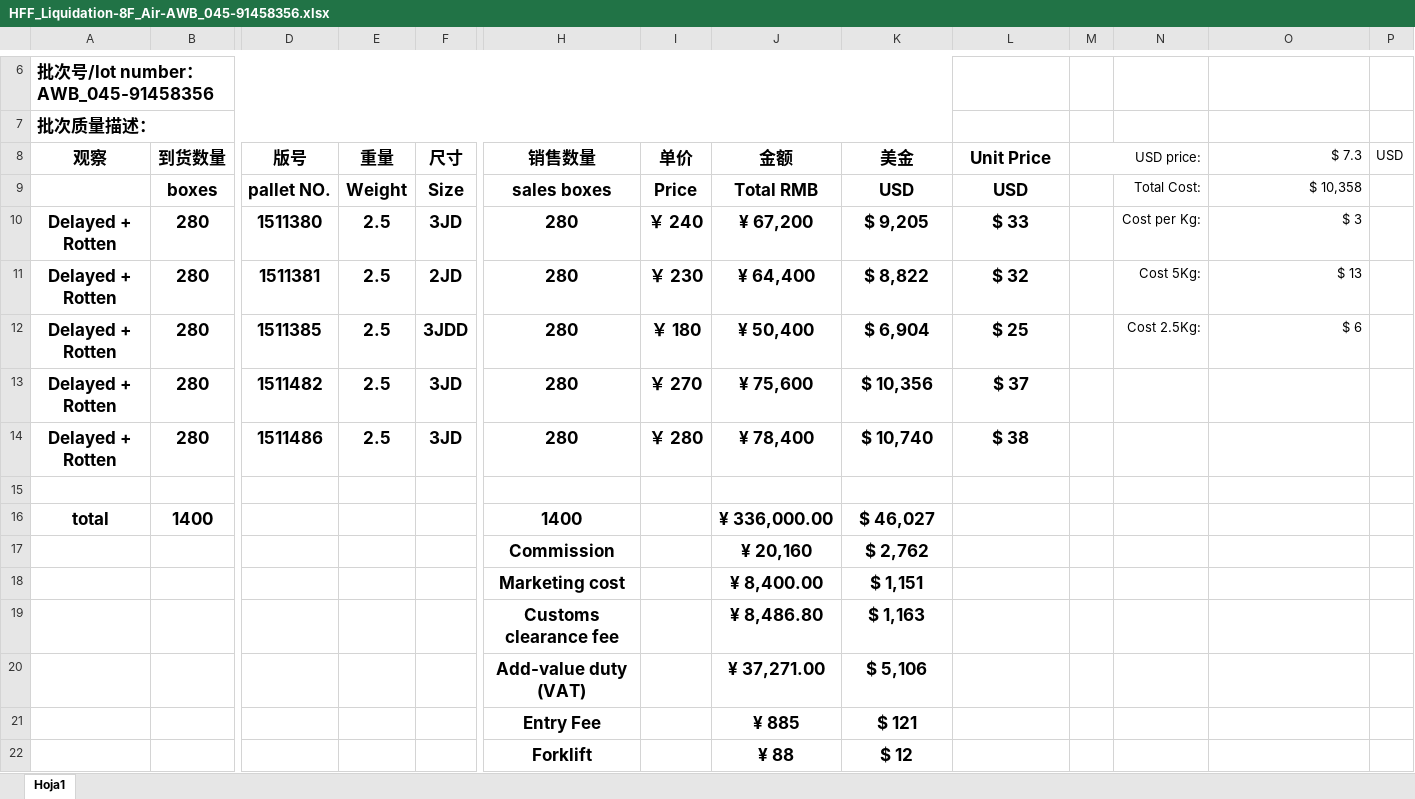
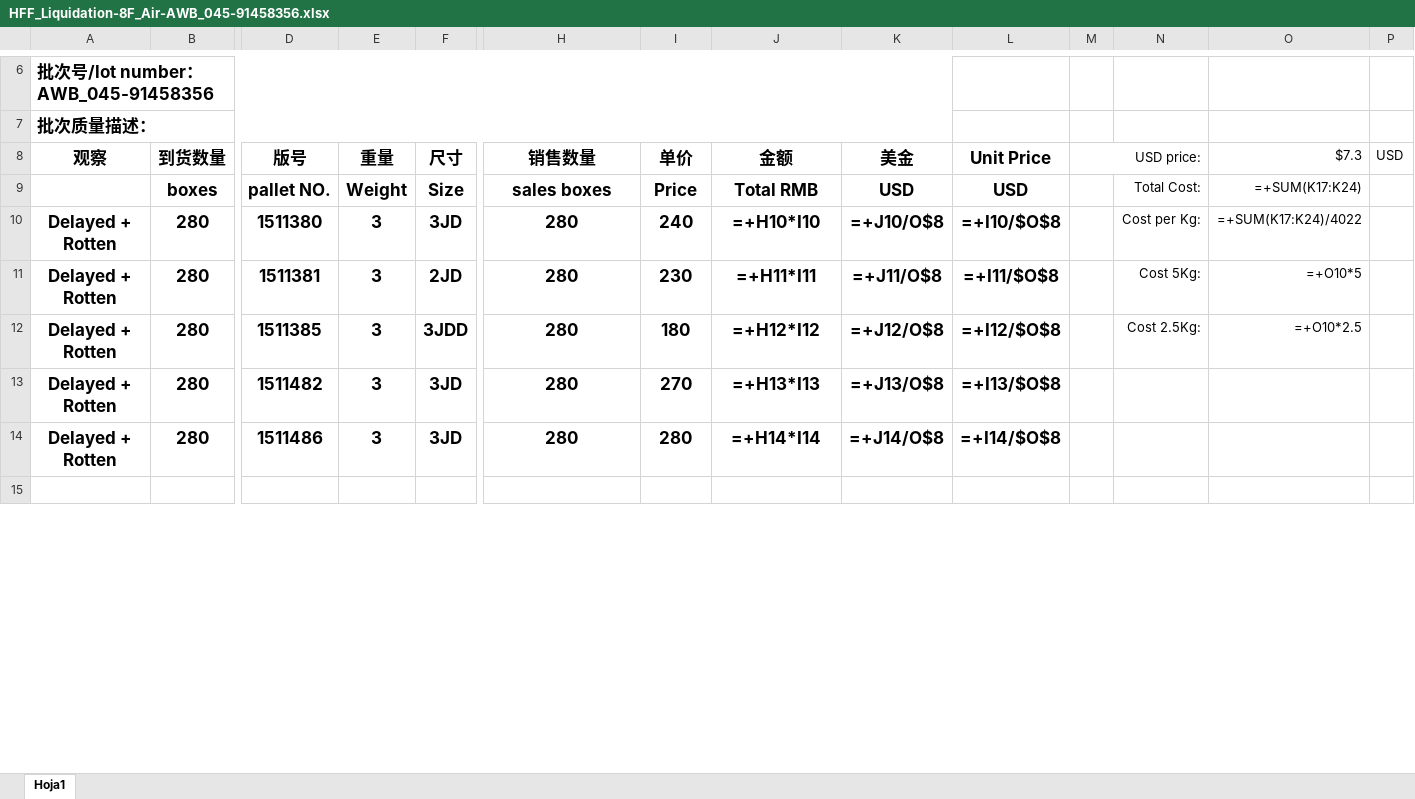
Before and after one commit to Sebastijo/OCHO_FUEGOS, an Excel workbook: data/input/Liquidaciones (readable)/HFF_Liquidation-8F_Air-AWB_045-91458356.xlsx, sheet Hoja1, drawn as a sheet; only a part is shown, gaps mark what is left out; values as stored, in another font and other column widths than the file's, no borders; formulas without a stored value are shown as written; charts and pictures and conditional formats not drawn; removed rows and columns are numbered as before the commit, all else as after; rows hold the shown columns only; the diff covers the shown part only; the diff names each change by its address in the sheet, - before the commit and + after, or states it on an @@ line.

```diff
--- a/data/input/Liquidaciones (readable)/HFF_Liquidation-8F_Air-AWB_045-91458356.xlsx (sheet Hoja1)
+++ b/data/input/Liquidaciones (readable)/HFF_Liquidation-8F_Air-AWB_045-91458356.xlsx (sheet Hoja1)
-O8: $ 7.3
+O8: $7.3
-O9 ($7.3): $ 10,358
+O9 ($7.3): =+SUM(K17:K24)
-E10:E14 (重量): 2.5
+E10:E14 (重量): 3
-I10 (单价): ￥ 240
+I10 (单价): 240
-J10 (金额): ¥ 67,200
+J10 (金额): =+H10*I10
-K10 (美金): $ 9,205
+K10 (美金): =+J10/O$8
-L10 (Unit Price): $ 33
+L10 (Unit Price): =+I10/$O$8
-O10 ($7.3): $ 3
+O10 ($7.3): =+SUM(K17:K24)/4022
-I11 (单价): ￥ 230
+I11 (单价): 230
-J11 (金额): ¥ 64,400
+J11 (金额): =+H11*I11
-K11 (美金): $ 8,822
+K11 (美金): =+J11/O$8
-L11 (Unit Price): $ 32
+L11 (Unit Price): =+I11/$O$8
-O11 ($7.3): $ 13
+O11 ($7.3): =+O10*5
-I12 (单价): ￥ 180
+I12 (单价): 180
-J12 (金额): ¥ 50,400
+J12 (金额): =+H12*I12
-K12 (美金): $ 6,904
+K12 (美金): =+J12/O$8
-L12 (Unit Price): $ 25
+L12 (Unit Price): =+I12/$O$8
-O12 ($7.3): $ 6
+O12 ($7.3): =+O10*2.5
-I13 (单价): ￥ 270
+I13 (单价): 270
-J13 (金额): ¥ 75,600
+J13 (金额): =+H13*I13
-K13 (美金): $ 10,356
+K13 (美金): =+J13/O$8
-L13 (Unit Price): $ 37
+L13 (Unit Price): =+I13/$O$8
-I14 (单价): ￥ 280
+I14 (单价): 280
-J14 (金额): ¥ 78,400
+J14 (金额): =+H14*I14
-K14 (美金): $ 10,740
+K14 (美金): =+J14/O$8
-L14 (Unit Price): $ 38
+L14 (Unit Price): =+I14/$O$8
-row 16: total | 1400 |  |  |  | 1400 |  | ¥ 336,000.00 | $ 46,027
-row 17:  |  |  |  |  | Commission |  | ¥ 20,160 | $ 2,762
-row 18:  |  |  |  |  | Marketing cost |  | ¥ 8,400.00 | $ 1,151
-row 19:  |  |  |  |  | Customs clearance fee |  | ¥ 8,486.80 | $ 1,163
-row 20:  |  |  |  |  | Add-value duty (VAT) |  | ¥ 37,271.00 | $ 5,106
-row 21:  |  |  |  |  | Entry Fee |  | ¥ 885 | $ 121
-row 22:  |  |  |  |  | Forklift |  | ¥ 88 | $ 12
```
Also changed, not shown: 11 added rows and 4 removed rows elsewhere in this sheet, charts or pictures, Datos del programa/output/Control.xlsx, data/input/Liquidaciones (readable)/HFF_8F- Liquidation- INST 113- Seaspan Raptor-MEDU9767315.xlsx, 13 other files.
